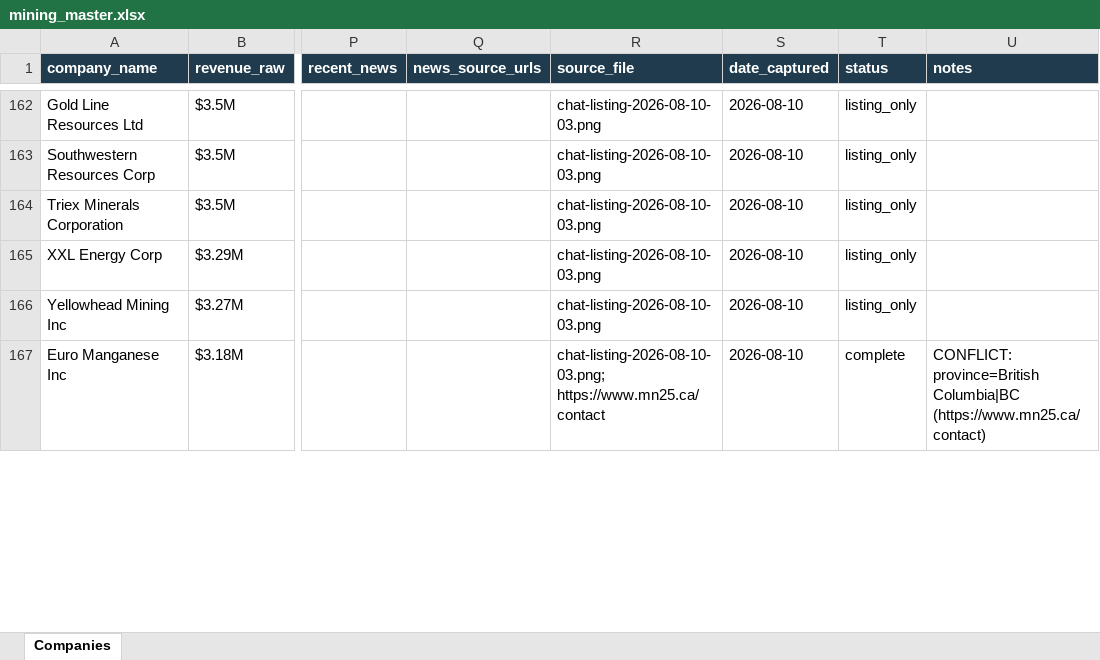
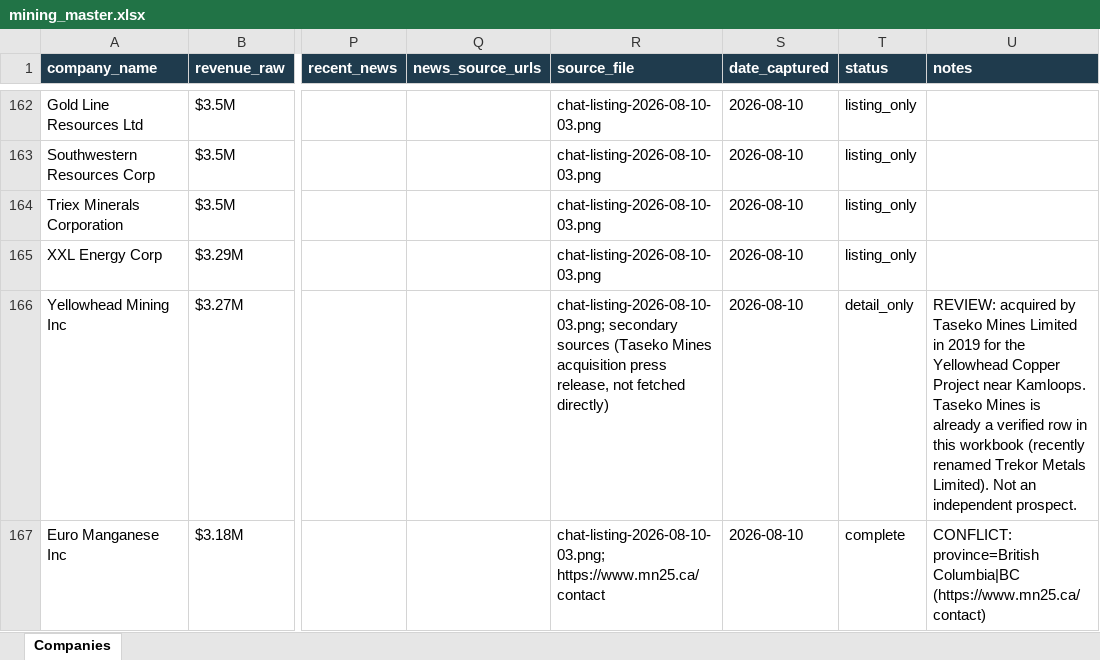
Before and after one commit to ChristianKalbfleisch/Website-Prospect-Reader, an Excel workbook: output/mining_master.xlsx, sheet Companies, drawn as a sheet; only a part is shown, gaps mark what is left out; values as stored, in another font and other column widths than the file's, no borders; the diff covers the shown part only; the diff names each change by its address in the sheet, - before the commit and + after, or states it on an @@ line.

```diff
--- a/output/mining_master.xlsx (sheet Companies)
+++ b/output/mining_master.xlsx (sheet Companies)
-R166 (source_file): chat-listing-2026-08-10-03.png
+R166 (source_file): chat-listing-2026-08-10-03.png; secondary sources (Taseko Mines acquisition press release, not fetched directly)
-T166 (status): listing_only
+T166 (status): detail_only
-U166 (notes): (empty)
+U166 (notes): REVIEW: acquired by Taseko Mines Limited in 2019 for the Yellowhead Copper Project near Kamloops. Taseko Mines is already a verified row in this workbook (recently renamed Trekor Metals Limited). Not an independent prospect.
```
Also changed, not shown: 21 edited cells elsewhere in this sheet, 2 other files.
